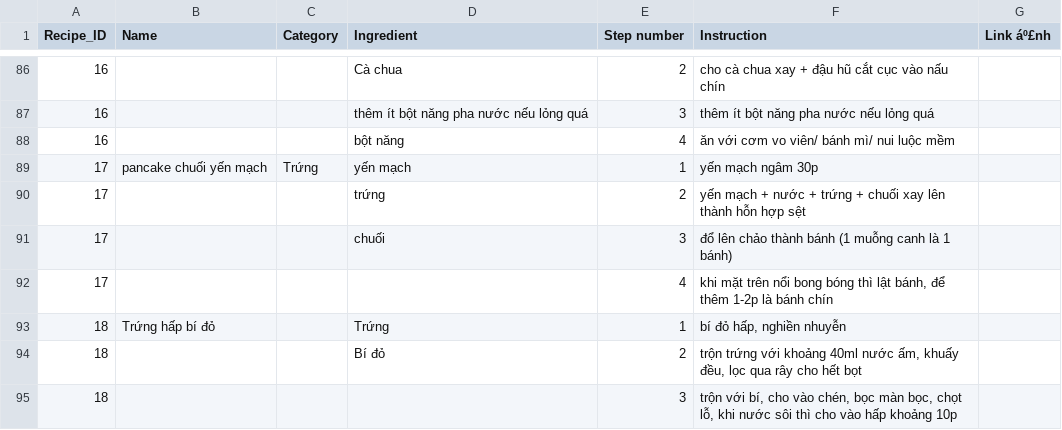
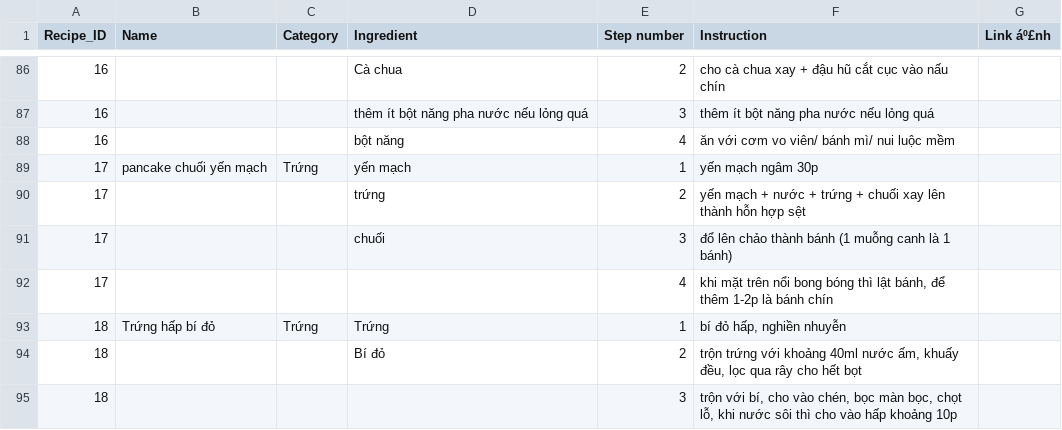
Before and after one commit to HaoMiaT/Bep-nha-Dau, a CSV file: recipes.csv, drawn as a sheet; only a part is shown, gaps mark what is left out.

Commit message:
Update recipes.csv

```diff
--- a/recipes.csv
+++ b/recipes.csv
@@ -92,3 +92,3 @@ Recipe_ID,Name,Category,Ingredient,Step number,Instruction,Link áº£nh
 17,,,,4,"khi mặt trên nổi bong bóng thì lật bánh, để thêm 1-2p là bánh chín",
-18,Trứng hấp bí đỏ,,Trứng,1,"bí đỏ hấp, nghiền nhuyễn",
+18,Trứng hấp bí đỏ,Trứng,Trứng,1,"bí đỏ hấp, nghiền nhuyễn",
 18,,,Bí đỏ,2,"trộn trứng với khoảng 40ml nước ấm, khuấy đều, lọc qua rây cho hết bọt",
```
